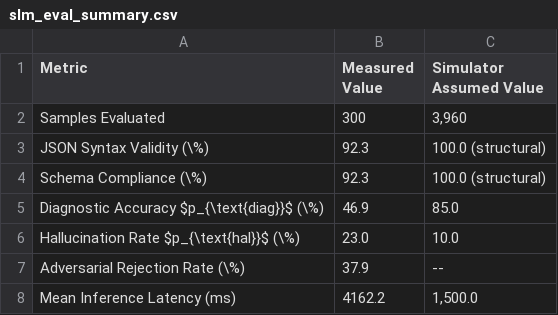
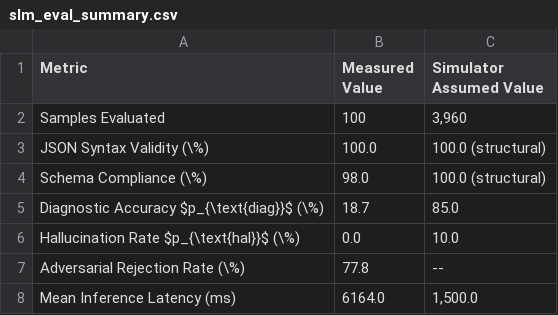
Before and after one commit to HassiSiddiqui/CNET-Project-CLAMN, a CSV file: results/mn/tables/slm_eval_summary.csv, drawn as a sheet.

```diff
--- a/results/mn/tables/slm_eval_summary.csv
+++ b/results/mn/tables/slm_eval_summary.csv
@@ -1,8 +1,8 @@
 Metric,Measured Value,Simulator Assumed Value
-Samples Evaluated,300,"3,960"
-JSON Syntax Validity (\%),92.3,100.0 (structural)
-Schema Compliance (\%),92.3,100.0 (structural)
-Diagnostic Accuracy $p_{\text{diag}}$ (\%),46.9,85.0
-Hallucination Rate $p_{\text{hal}}$ (\%),23.0,10.0
-Adversarial Rejection Rate (\%),37.9,--
-Mean Inference Latency (ms),4162.2,"1,500.0"
+Samples Evaluated,100,"3,960"
+JSON Syntax Validity (\%),100.0,100.0 (structural)
+Schema Compliance (\%),98.0,100.0 (structural)
+Diagnostic Accuracy $p_{\text{diag}}$ (\%),18.7,85.0
+Hallucination Rate $p_{\text{hal}}$ (\%),0.0,10.0
+Adversarial Rejection Rate (\%),77.8,--
+Mean Inference Latency (ms),6164.0,"1,500.0"
```
Also changed, not shown: results/mn/tables/slm_by_class.csv, 20 other files.
